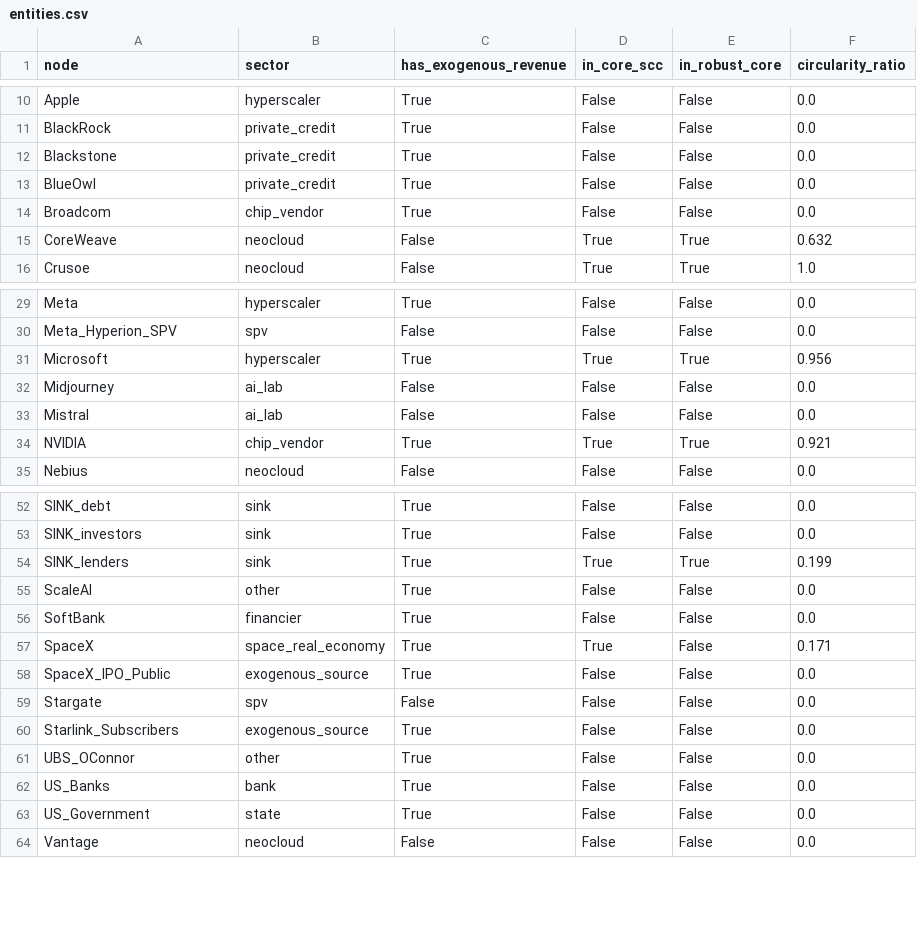
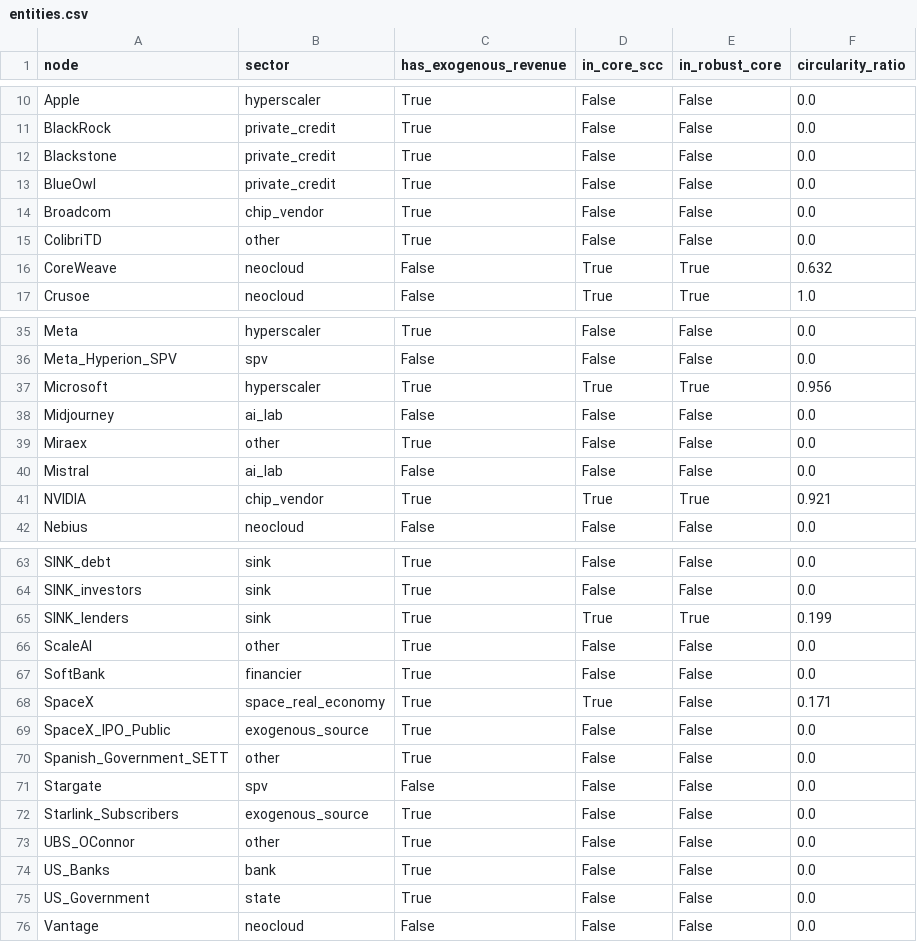
Before and after one commit to pq-cybarg/bubble-map, a CSV file: data/entities.csv, drawn as a sheet; only a part is shown, gaps mark what is left out; the diff covers the shown part only.

```diff
--- a/data/entities.csv
+++ b/data/entities.csv
@@ -14,2 +14,3 @@ BlueOwl,private_credit,True,False,False,0.0
 Broadcom,chip_vendor,True,False,False,0.0
+ColibriTD,other,True,False,False,0.0
 CoreWeave,neocloud,False,True,True,0.632
@@ -32,2 +38,3 @@ Microsoft,hyperscaler,True,True,True,0.956
 Midjourney,ai_lab,False,False,False,0.0
+Miraex,other,True,False,False,0.0
 Mistral,ai_lab,False,False,False,0.0
@@ -58,2 +69,3 @@ SpaceX,space_real_economy,True,True,False,0.171
 SpaceX_IPO_Public,exogenous_source,True,False,False,0.0
+Spanish_Government_SETT,other,True,False,False,0.0
 Stargate,spv,False,False,False,0.0
```
Also changed, not shown: 12 added rows elsewhere in this file, data/edges.csv, 7 other files.
